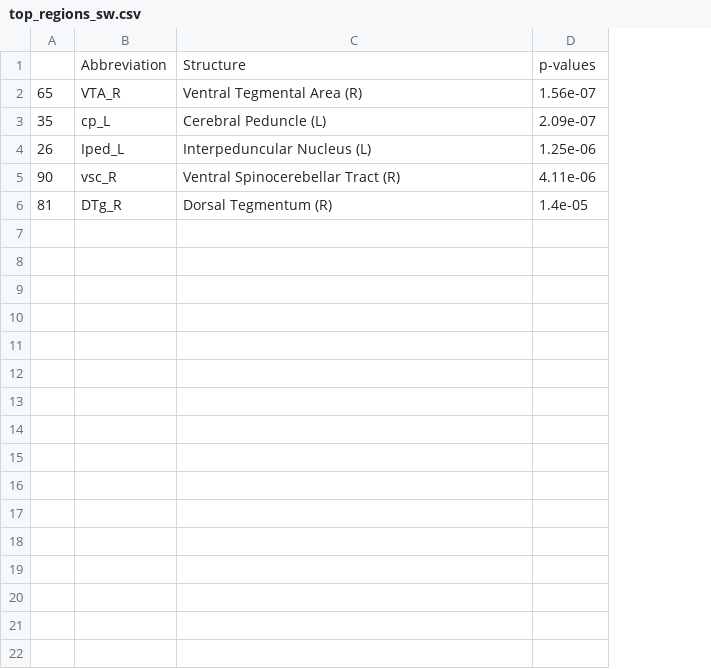
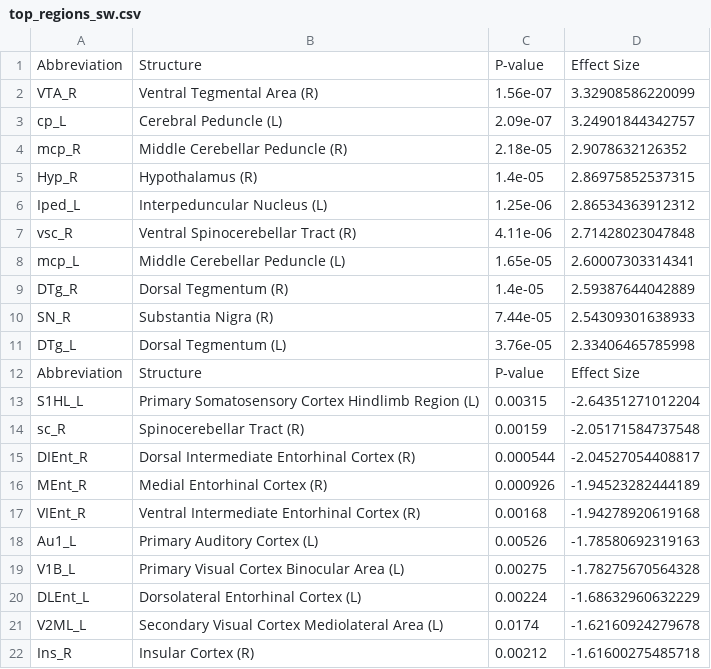
Before and after one commit to nikhilgadiraju/Bass-Connections-F22, a CSV file: Reference Files/User-generated Files/top_regions_sw.csv, drawn as a sheet; removed rows and columns are numbered as before the commit, all else as after; the diff names each change by its address in the sheet, - before the commit and + after, or states it on an @@ line.

```diff
--- a/Reference Files/User-generated Files/top_regions_sw.csv
+++ b/Reference Files/User-generated Files/top_regions_sw.csv
-column A, rows 2-6: 65 | 35 | 26 | 90 | 81
+column D, rows 1-3: Effect Size | 3.32908586220099 | 3.24901844342757; rows 6-7: 2.86534363912312 | 2.71428023047848; row 9: 2.59387644042889
-C1: p-values
+C1: P-value
+row 4: mcp_R | Middle Cerebellar Peduncle (R) | 2.18e-05 | 2.9078632126352
+row 5: Hyp_R | Hypothalamus (R) | 1.4e-05 | 2.86975852537315
+row 8: mcp_L | Middle Cerebellar Peduncle (L) | 1.65e-05 | 2.60007303314341
+row 10: SN_R | Substantia Nigra (R) | 7.44e-05 | 2.54309301638933
+row 11: DTg_L | Dorsal Tegmentum (L) | 3.76e-05 | 2.33406465785998
+row 12: Abbreviation | Structure | P-value | Effect Size
+row 13: S1HL_L | Primary Somatosensory Cortex Hindlimb Region (L) | 0.00315 | -2.64351271012204
+row 14: sc_R | Spinocerebellar Tract (R) | 0.00159 | -2.05171584737548
+row 15: DIEnt_R | Dorsal Intermediate Entorhinal Cortex (R) | 0.000544 | -2.04527054408817
+row 16: MEnt_R | Medial Entorhinal Cortex (R) | 0.000926 | -1.94523282444189
+row 17: VIEnt_R | Ventral Intermediate Entorhinal Cortex (R) | 0.00168 | -1.94278920619168
+row 18: Au1_L | Primary Auditory Cortex (L) | 0.00526 | -1.78580692319163
+row 19: V1B_L | Primary Visual Cortex Binocular Area (L) | 0.00275 | -1.78275670564328
+row 20: DLEnt_L | Dorsolateral Entorhinal Cortex (L) | 0.00224 | -1.68632960632229
+row 21: V2ML_L | Secondary Visual Cortex Mediolateral Area (L) | 0.0174 | -1.62160924279678
+row 22: Ins_R | Insular Cortex (R) | 0.00212 | -1.61600275485718
```
Also changed, not shown: Reference Files/User-generated Files/top_regions_st.csv, Reference Files/User-generated Files/top_regions_tw.csv, 1 other file.
